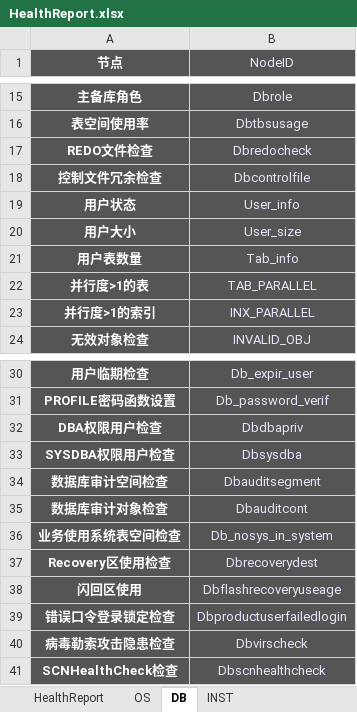
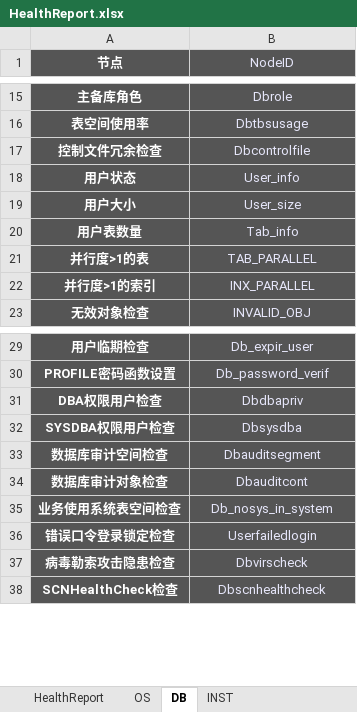
Before and after one commit to myz-git/autochk, an Excel workbook: HealthReport.xlsx, sheet DB, drawn as a sheet; only a part is shown, gaps mark what is left out; values as stored, in another font and other column widths than the file's, no borders; removed rows and columns are numbered as before the commit, all else as after; the diff names each change by its address in the sheet, - before the commit and + after, or states it on an @@ line.

```diff
--- a/HealthReport.xlsx (sheet DB)
+++ b/HealthReport.xlsx (sheet DB)
-row 17: REDO文件检查 | Dbredocheck
-row 37: Recovery区使用检查 | Dbrecoverydest
-row 38: 闪回区使用 | Dbflashrecoveryuseage
-B36 (NodeID): Dbproductuserfailedlogin
+B36 (NodeID): Userfailedlogin
```
Also changed, not shown: sheet INST, sheet HealthReport, charts or pictures, 23 other files.
